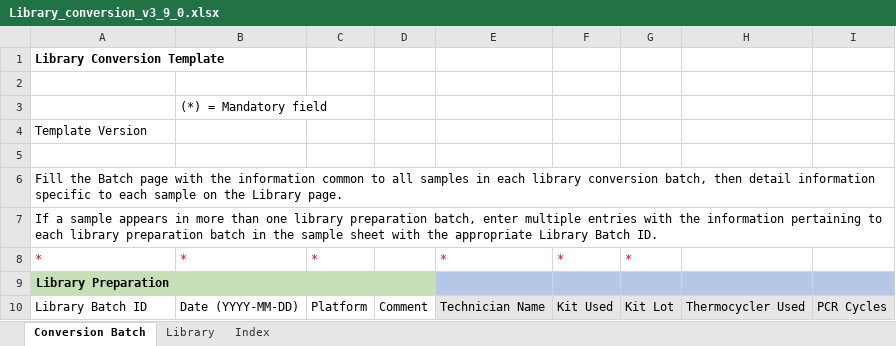
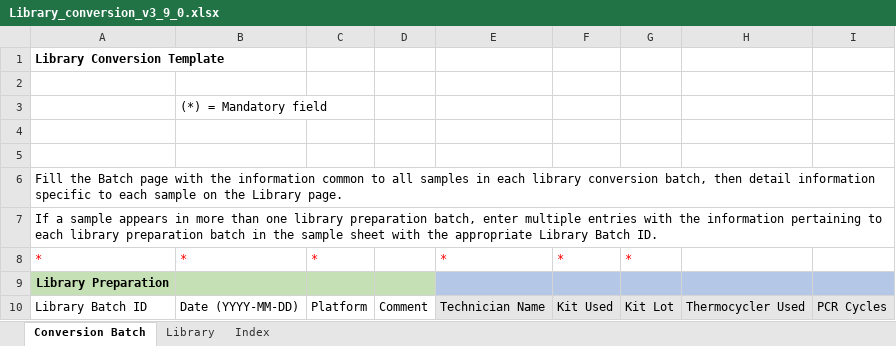
Before and after one commit to c3g/freezeman, an Excel workbook: backend/fms_core/static/submission_templates/Library_conversion_v3_9_0.xlsx, sheet Conversion Batch, drawn as a sheet; values as stored, in another font and other column widths than the file's, no borders; the diff names each change by its address in the sheet, - before the commit and + after, or states it on an @@ line.

Commit message:
Fixed template and a little message modification

```diff
--- a/backend/fms_core/static/submission_templates/Library_conversion_v3_9_0.xlsx (sheet Conversion Batch)
+++ b/backend/fms_core/static/submission_templates/Library_conversion_v3_9_0.xlsx (sheet Conversion Batch)
-A4: Template Version
+A4: (empty)
```
Also changed, not shown: 1 other file.
